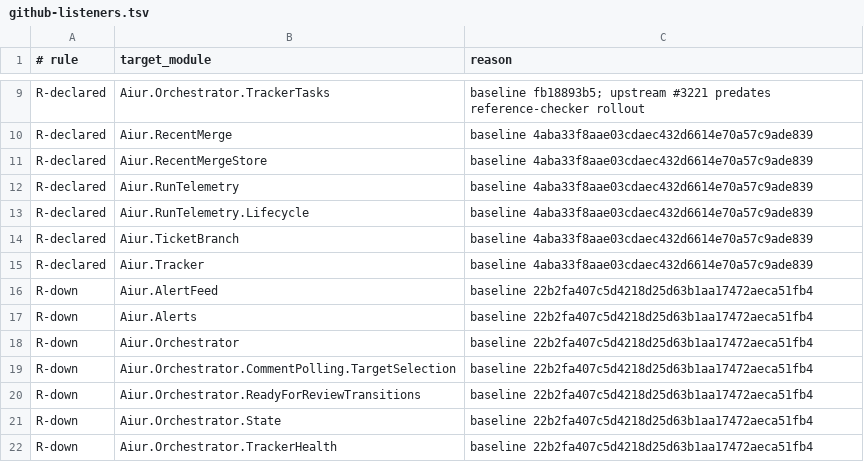
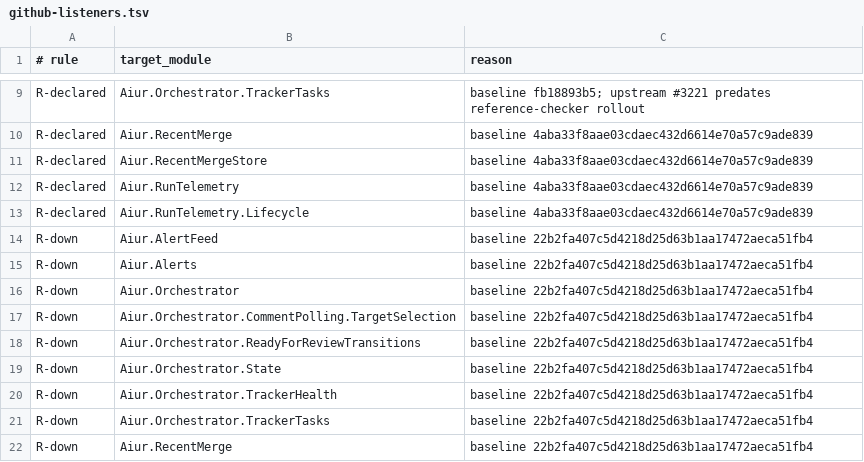
Before and after one commit to aiur-team/aiur, a TSV file: scripts/components/allowlist/github-listeners.tsv, drawn as a sheet; only a part is shown, gaps mark what is left out; the shorter side is filled out with more unchanged rows; the diff names each change by its address in the sheet, - before the commit and + after, or states it on an @@ line.

Commit message:
Remove satisfied tracker seam allowances

```diff
--- a/scripts/components/allowlist/github-listeners.tsv
+++ b/scripts/components/allowlist/github-listeners.tsv
-row 14: R-declared | Aiur.TicketBranch | baseline 4aba33f8aae03cdaec432d6614e70a57c9ade839
-row 15: R-declared | Aiur.Tracker | baseline 4aba33f8aae03cdaec432d6614e70a57c9ade839
```
